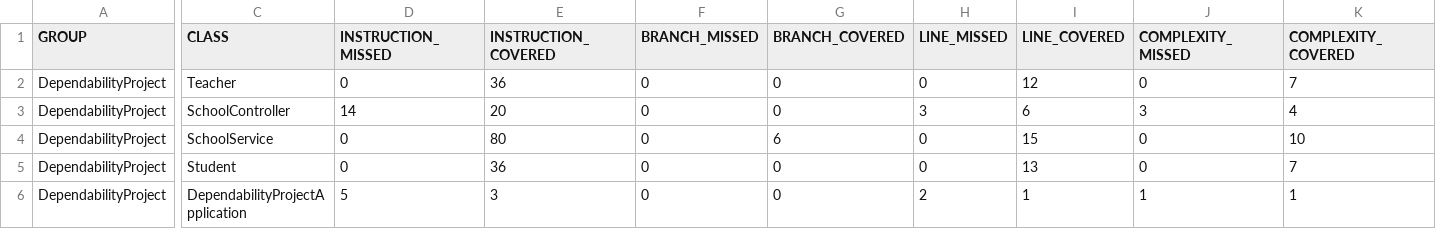
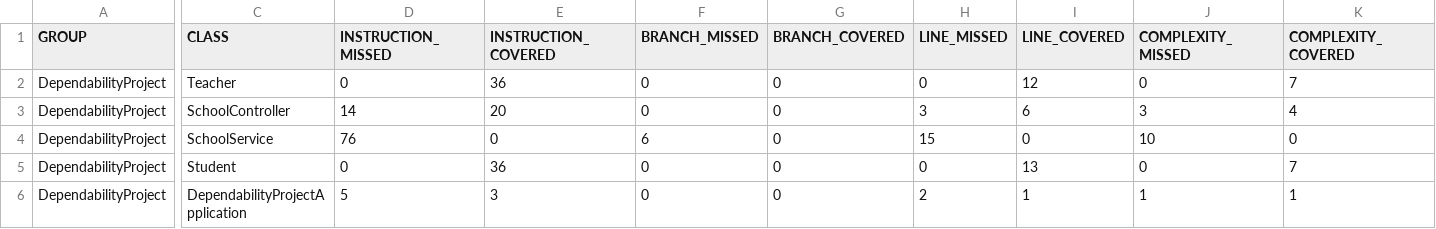
Before and after one commit to BishwanathSarkerUnisa/DependabilityProject, a CSV file: target/site/jacoco/jacoco.csv, drawn as a sheet; only a part is shown, gaps mark what is left out; the diff covers the shown part only; the diff names each change by its address in the sheet, - before the commit and + after, or states it on an @@ line.

```diff
--- a/target/site/jacoco/jacoco.csv
+++ b/target/site/jacoco/jacoco.csv
-D4 (INSTRUCTION_MISSED): 0
+D4 (INSTRUCTION_MISSED): 76
-E4 (INSTRUCTION_COVERED): 80
+E4 (INSTRUCTION_COVERED): 0
-F4 (BRANCH_MISSED): 0
+F4 (BRANCH_MISSED): 6
-G4 (BRANCH_COVERED): 6
+G4 (BRANCH_COVERED): 0
-H4 (LINE_MISSED): 0
+H4 (LINE_MISSED): 15
-I4 (LINE_COVERED): 15
+I4 (LINE_COVERED): 0
-J4 (COMPLEXITY_MISSED): 0
+J4 (COMPLEXITY_MISSED): 10
-K4 (COMPLEXITY_COVERED): 10
+K4 (COMPLEXITY_COVERED): 0
```
Also changed, not shown: 2 edited cells elsewhere in this file, 15 other files.
